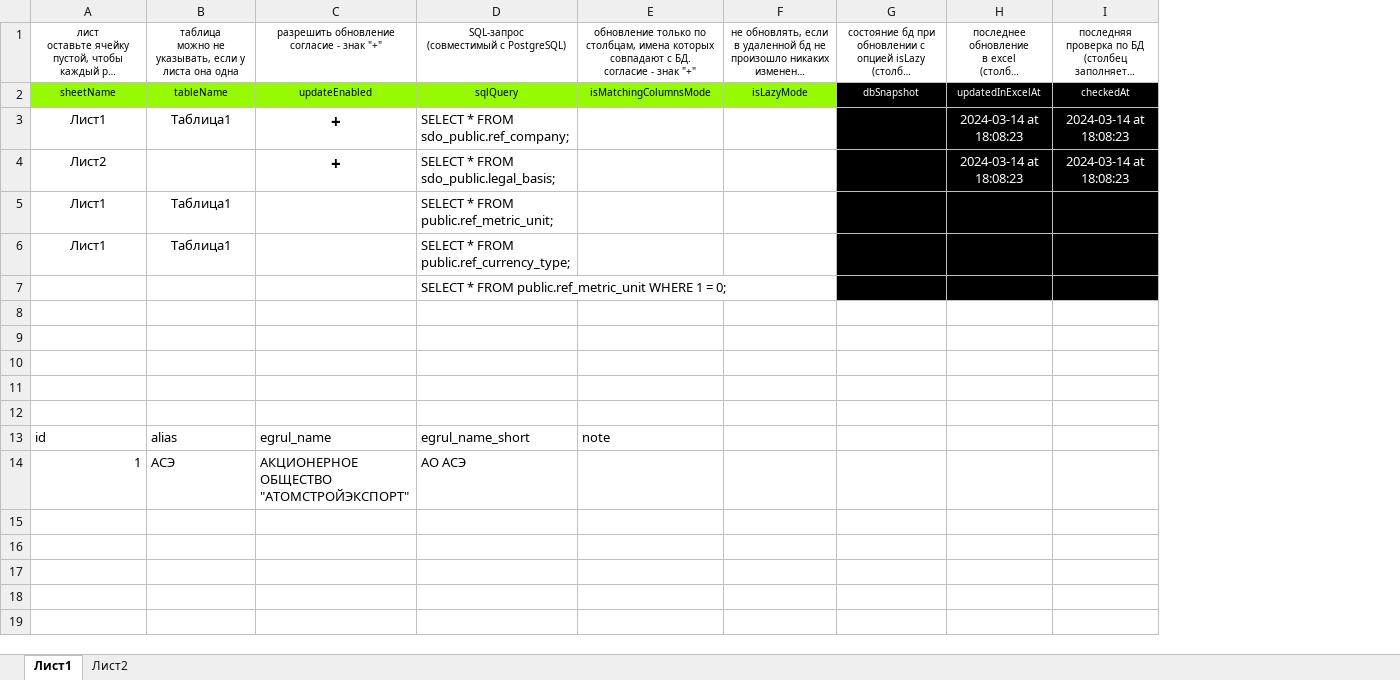
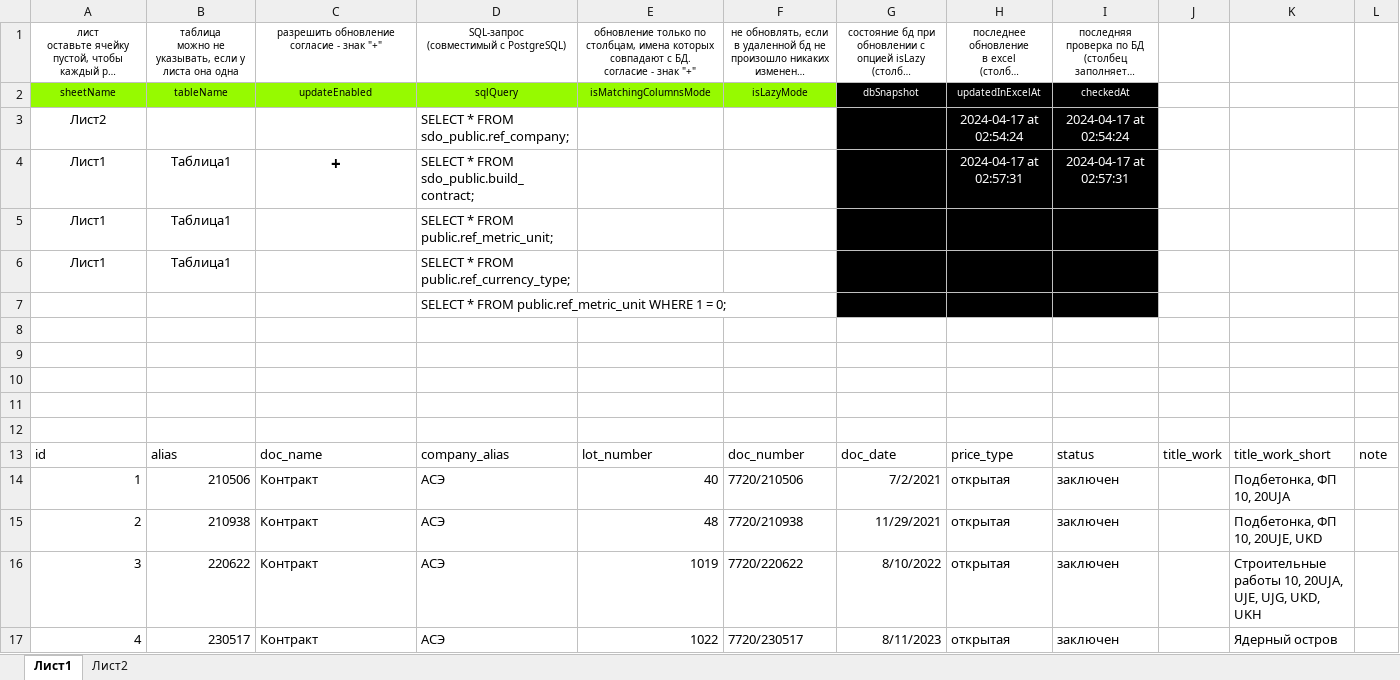
Before and after one commit to Soskretkov/excel-dll-postgres-rust, an Excel workbook: test.xlsm, sheet Лист1, drawn as a sheet; long unchanged cells end in …; values as stored, in another font and other column widths than the file's, no borders; charts and pictures and table styles not drawn; removed rows and columns are numbered as before the commit, all else as after; the diff names each change by its address in the sheet, - before the commit and + after, or states it on an @@ line.

Commit message:
minor changes in vba

```diff
--- a/test.xlsm (sheet Лист1)
+++ b/test.xlsm (sheet Лист1)
+column J, empty
+column K, empty
+column L, empty
+row 3: Лист2 |  |  | SELECT * FROM sdo_public.ref_company; |  |  |  | 2024-04-17 at 02:54:24 | 2024-04-17 at 02:54:24
-D4: SELECT * FROM sdo_public.ref_company;
+D4: SELECT * FROM sdo_public.build_contract;
-H4: 2024-03-14 at 18:08:23
+H4: 2024-04-17 at 02:57:31
-I4: 2024-03-14 at 18:08:23
+I4: 2024-04-17 at 02:57:31
-row 4: Лист2 |  | + | SELECT * FROM sdo_public.legal_basis; |  |  |  | 2024-03-14 at 18:08:23 | 2024-03-14 at 18:08:23
-row 13: id | alias | egrul_name | egrul_name_short | note
-row 14: 1 | АСЭ | АКЦИОНЕРНОЕ ОБЩЕСТВО "АТОМСТРОЙЭКСПОРТ" | АО АСЭ
+row 13: id | alias | doc_name | company_alias | lot_number | doc_number | doc_date | price_type | status | title_work | title_work_short | note
+row 14: 1 | 210506 | Контракт | АСЭ | 40 | 7720/210506 | 7/2/2021 | открытая | заключен |  | Подбетонка, ФП 10, 20UJA
+row 15: 2 | 210938 | Контракт | АСЭ | 48 | 7720/210938 | 11/29/2021 | открытая | заключен |  | Подбетонка, ФП 10, 20UJE, UKD
+row 16: 3 | 220622 | Контракт | АСЭ | 1019 | 7720/220622 | 8/10/2022 | открытая | заключен |  | Строительные работы 10, 20UJA, UJE, UJG, UKD, UKH
+row 17: 4 | 230517 | Контракт | АСЭ | 1022 | 7720/230517 | 8/11/2023 | открытая | заключен |  | Ядерный остров
```
Also changed, not shown: sheet Лист2.
